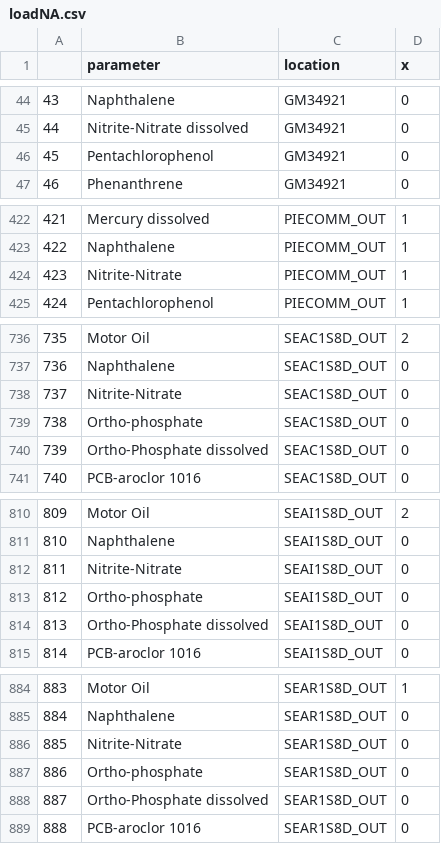
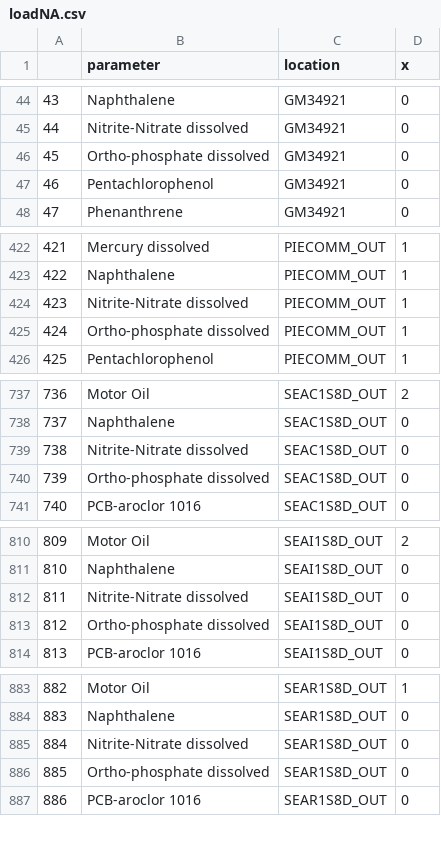
Before and after one commit to ethankale/ecy-wa-s8d, a CSV file: output/loadNA.csv, drawn as a sheet; only a part is shown, gaps mark what is left out; removed rows and columns are numbered as before the commit, all else as after; the diff covers the shown part only; the diff names each change by its address in the sheet, - before the commit and + after, or states it on an @@ line.

```diff
--- a/output/loadNA.csv
+++ b/output/loadNA.csv
+row 46: 45 | Ortho-phosphate dissolved | GM34921 | 0
@@ column A renumbered from row 47 down @@
-B424 (parameter): Nitrite-Nitrate
+B424 (parameter): Nitrite-Nitrate dissolved
+row 425: 424 | Ortho-phosphate dissolved | PIECOMM_OUT | 1
-B739 (parameter): Nitrite-Nitrate
+B739 (parameter): Nitrite-Nitrate dissolved
-row 739: 738 | Ortho-phosphate | SEAC1S8D_OUT | 0
-B740 (parameter): Ortho-Phosphate dissolved
+B740 (parameter): Ortho-phosphate dissolved
-B812 (parameter): Nitrite-Nitrate
+B812 (parameter): Nitrite-Nitrate dissolved
-row 813: 812 | Ortho-phosphate | SEAI1S8D_OUT | 0
-B813 (parameter): Ortho-Phosphate dissolved
+B813 (parameter): Ortho-phosphate dissolved
-B885 (parameter): Nitrite-Nitrate
+B885 (parameter): Nitrite-Nitrate dissolved
-row 887: 886 | Ortho-phosphate | SEAR1S8D_OUT | 0
-B886 (parameter): Ortho-Phosphate dissolved
+B886 (parameter): Ortho-phosphate dissolved
```
Also changed, not shown: 4 added rows, 5 removed rows and 14 edited cells elsewhere in this file, output/Param_Summary.csv, output/loadCount.csv, 6 other files.
